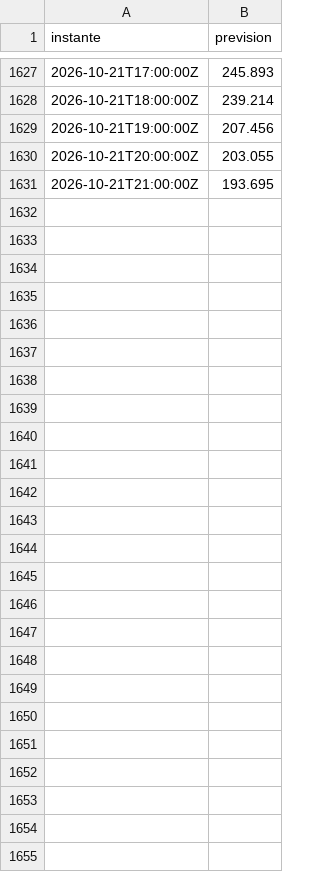
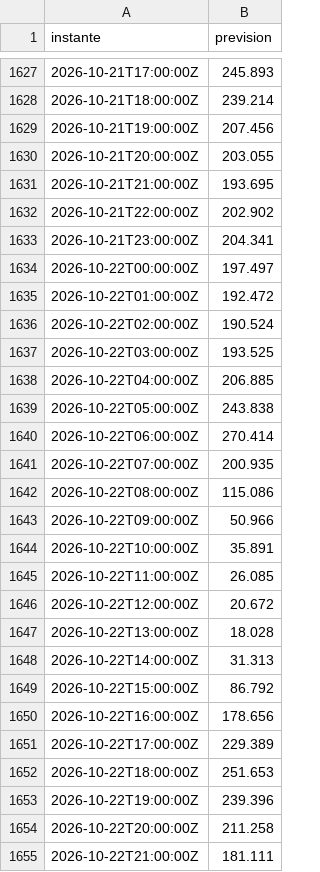
Before and after one commit to cristobalperezolmo/prevision-precio-electrico, a CSV file: registro/predicciones.csv, drawn as a sheet; only a part is shown, gaps mark what is left out; the diff names each change by its address in the sheet, - before the commit and + after, or states it on an @@ line.

```diff
--- a/registro/predicciones.csv
+++ b/registro/predicciones.csv
+row 1632: 2026-10-21T22:00:00Z | 202.902
+row 1633: 2026-10-21T23:00:00Z | 204.341
+row 1634: 2026-10-22T00:00:00Z | 197.497
+row 1635: 2026-10-22T01:00:00Z | 192.472
+row 1636: 2026-10-22T02:00:00Z | 190.524
+row 1637: 2026-10-22T03:00:00Z | 193.525
+row 1638: 2026-10-22T04:00:00Z | 206.885
+row 1639: 2026-10-22T05:00:00Z | 243.838
+row 1640: 2026-10-22T06:00:00Z | 270.414
+row 1641: 2026-10-22T07:00:00Z | 200.935
+row 1642: 2026-10-22T08:00:00Z | 115.086
+row 1643: 2026-10-22T09:00:00Z | 50.966
+row 1644: 2026-10-22T10:00:00Z | 35.891
+row 1645: 2026-10-22T11:00:00Z | 26.085
+row 1646: 2026-10-22T12:00:00Z | 20.672
+row 1647: 2026-10-22T13:00:00Z | 18.028
+row 1648: 2026-10-22T14:00:00Z | 31.313
+row 1649: 2026-10-22T15:00:00Z | 86.792
+row 1650: 2026-10-22T16:00:00Z | 178.656
+row 1651: 2026-10-22T17:00:00Z | 229.389
+row 1652: 2026-10-22T18:00:00Z | 251.653
+row 1653: 2026-10-22T19:00:00Z | 239.396
+row 1654: 2026-10-22T20:00:00Z | 211.258
+row 1655: 2026-10-22T21:00:00Z | 181.111
```
